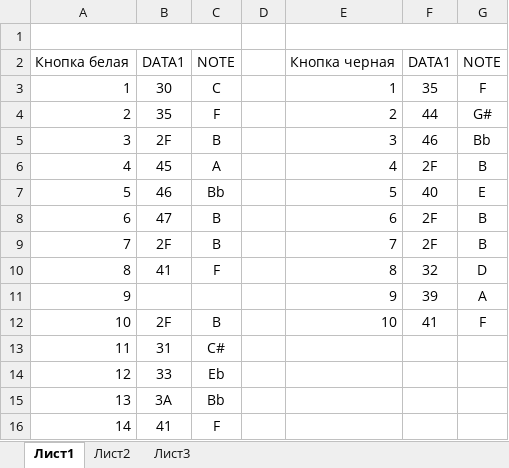
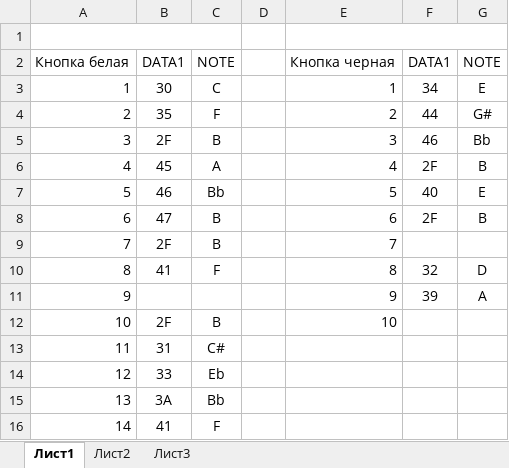
Before and after one commit to pvman/Midi, an Excel workbook: Таблица соответствия кнопок/Соответствие кнопок_исходные параметры.xlsx, sheet Лист1, drawn as a sheet; values as stored, in another font and other column widths than the file's, no borders; the diff names each change by its address in the sheet, - before the commit and + after, or states it on an @@ line.

Commit message:
таблица

```diff
--- a/Таблица соответствия кнопок/Соответствие кнопок_исходные параметры.xlsx (sheet Лист1)
+++ b/Таблица соответствия кнопок/Соответствие кнопок_исходные параметры.xlsx (sheet Лист1)
-F3: 35
+F3: 34
-G3: F
+G3: E
-F9: 2F
+F9: (empty)
-G9: B
+G9: (empty)
-F12: 41
+F12: (empty)
-G12: F
+G12: (empty)
```
Also changed, not shown: 1 other file.
